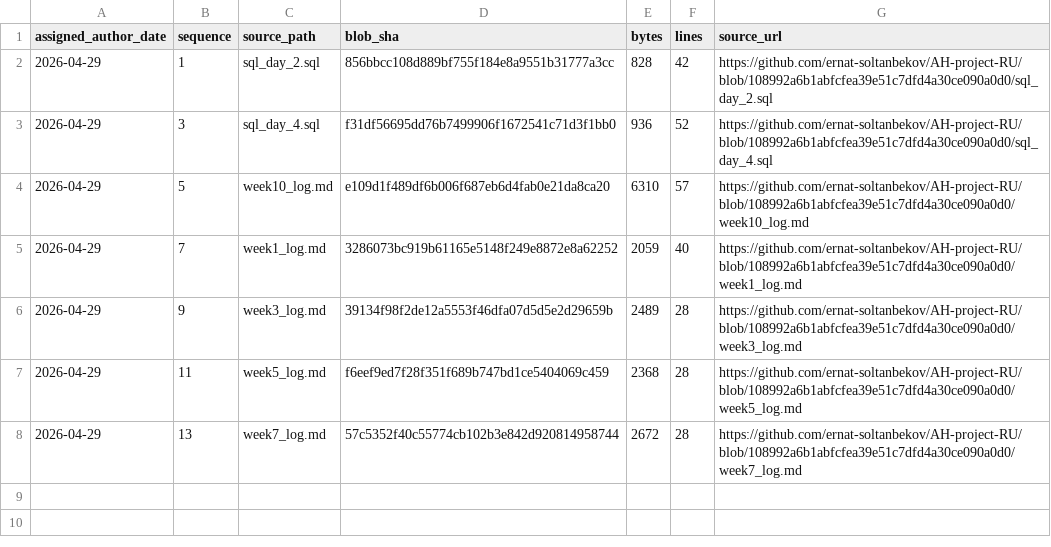
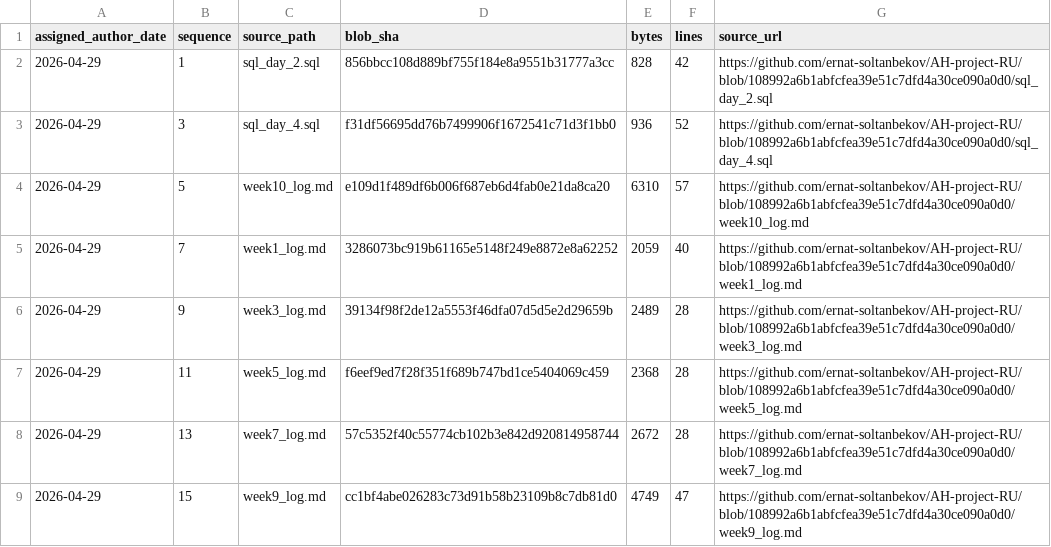
Before and after one commit to GhostOfAstana/AH-project-RU, a TSV file: source-catalog-2026-09-30/daily/2026-04-29.tsv, drawn as a sheet.

Commit message:
catalog: add source metadata for 2026-04-29 #15 (backfill generated 2026-09-30)

```diff
--- a/source-catalog-2026-09-30/daily/2026-04-29.tsv
+++ b/source-catalog-2026-09-30/daily/2026-04-29.tsv
@@ -8 +8,2 @@ assigned_author_date	sequence	source_path	blob_sha	bytes	lines	source_url
 2026-04-29	13	week7_log.md	57c5352f40c55774cb102b3e842d920814958744	2672	28	https://github.com/ernat-soltanbekov/AH-project-RU/blob/108992a6b1abfcfea39e51c7dfd4a30ce090a0d0/week7_log.md
+2026-04-29	15	week9_log.md	cc1bf4abe026283c73d91b58b23109b8c7db81d0	4749	47	https://github.com/ernat-soltanbekov/AH-project-RU/blob/108992a6b1abfcfea39e51c7dfd4a30ce090a0d0/week9_log.md
```
